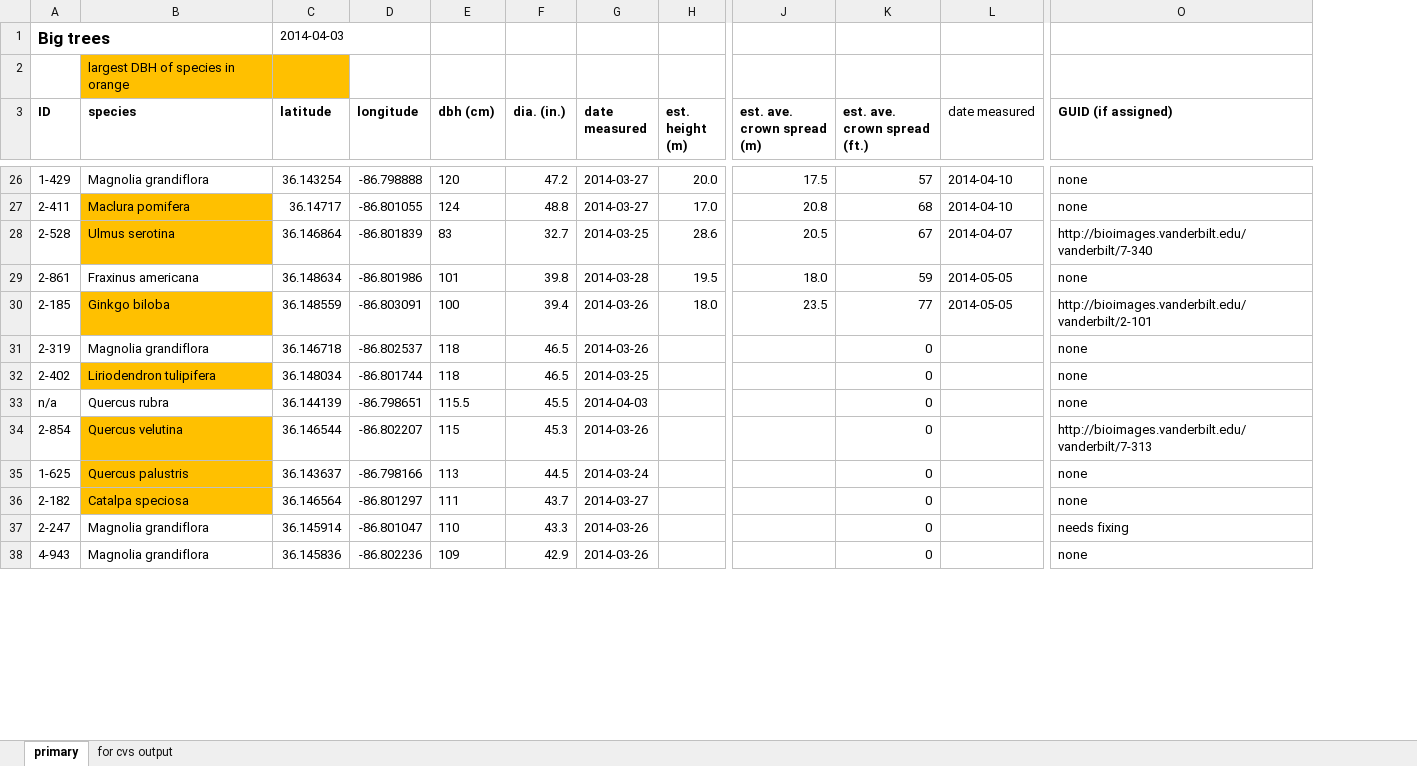
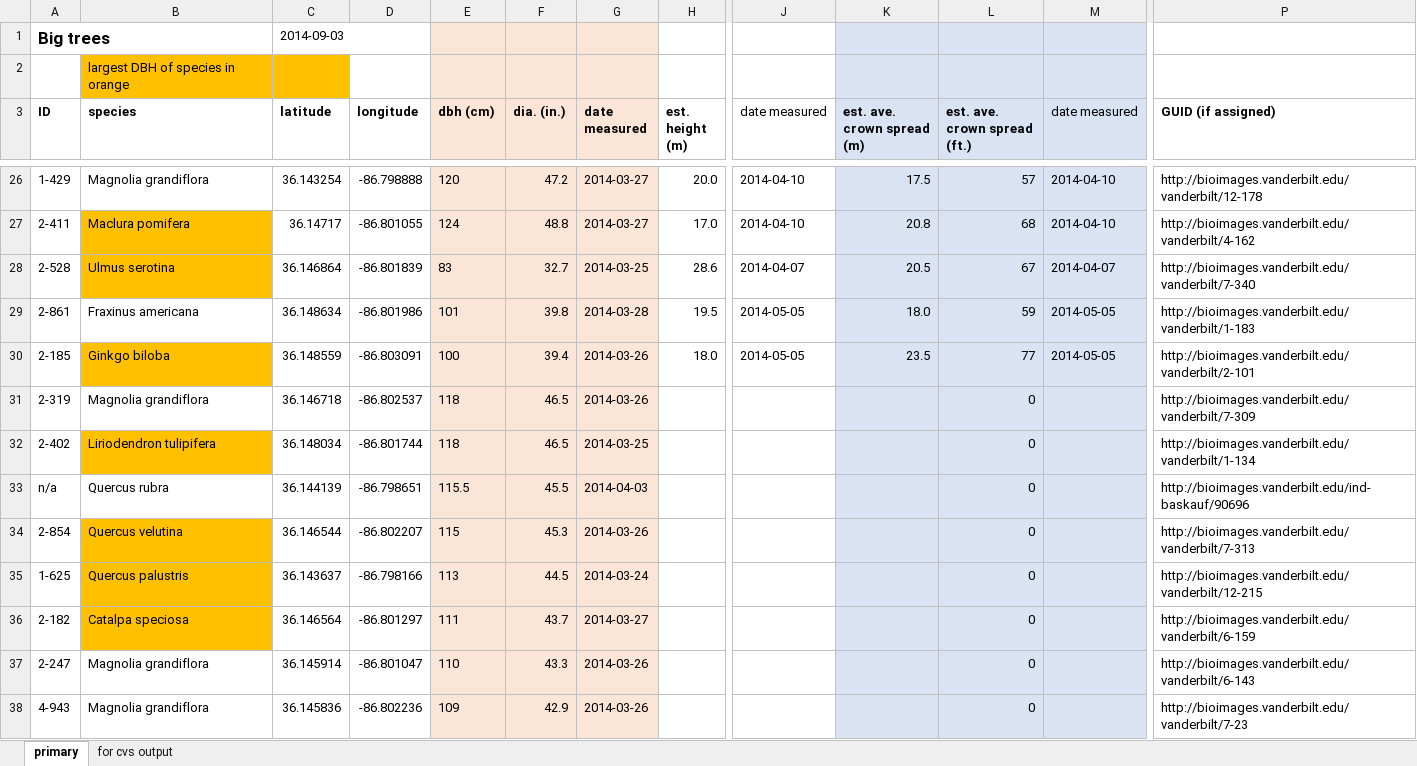
Before and after one commit to vanderbilt-arboretum/database, an Excel workbook: measured-trees.xlsx, sheet primary, drawn as a sheet; only a part is shown, gaps mark what is left out; values as stored, in another font and other column widths than the file's, no borders; addresses are those after the commit; the diff covers the shown part only; the diff names each change by its address in the sheet, - before the commit and + after, or states it on an @@ line.

```diff
--- a/measured-trees.xlsx (sheet primary)
+++ b/measured-trees.xlsx (sheet primary)
+column J (date measured), rows 26-30: 2014-04-10 | 2014-04-10 | 2014-04-07 | 2014-05-05 | 2014-05-05
-C1 (latitude): 2014-04-03
+C1 (latitude): 2014-09-03
-E1:G38 fill: none
+E1:G38 fill: #FBE5D6
-K1:M38 fill: none
+K1:M38 fill: #DAE3F3
-P26 (GUID (if assigned)): none
+P26 (GUID (if assigned)): http://bioimages.vanderbilt.edu/vanderbilt/12-178
-P27 (GUID (if assigned)): none
+P27 (GUID (if assigned)): http://bioimages.vanderbilt.edu/vanderbilt/4-162
-P29 (GUID (if assigned)): none
+P29 (GUID (if assigned)): http://bioimages.vanderbilt.edu/vanderbilt/1-183
-P31 (GUID (if assigned)): none
+P31 (GUID (if assigned)): http://bioimages.vanderbilt.edu/vanderbilt/7-309
-P32 (GUID (if assigned)): none
+P32 (GUID (if assigned)): http://bioimages.vanderbilt.edu/vanderbilt/1-134
-P33 (GUID (if assigned)): none
+P33 (GUID (if assigned)): http://bioimages.vanderbilt.edu/ind-baskauf/90696
-P35 (GUID (if assigned)): none
+P35 (GUID (if assigned)): http://bioimages.vanderbilt.edu/vanderbilt/12-215
-P36 (GUID (if assigned)): none
+P36 (GUID (if assigned)): http://bioimages.vanderbilt.edu/vanderbilt/6-159
-P37 (GUID (if assigned)): needs fixing
+P37 (GUID (if assigned)): http://bioimages.vanderbilt.edu/vanderbilt/6-143
-P38 (GUID (if assigned)): none
+P38 (GUID (if assigned)): http://bioimages.vanderbilt.edu/vanderbilt/7-23
```
Also changed, not shown: 25 edited cells and cell formats elsewhere in this sheet, sheet for cvs output, formulas that keep their value.
